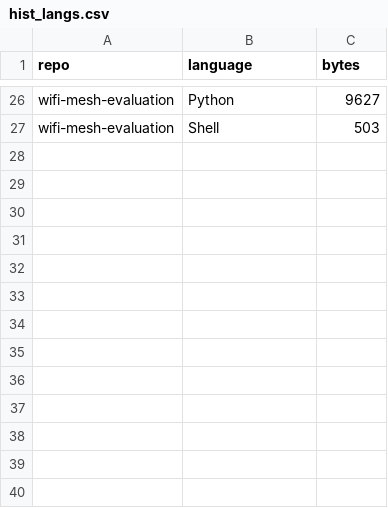
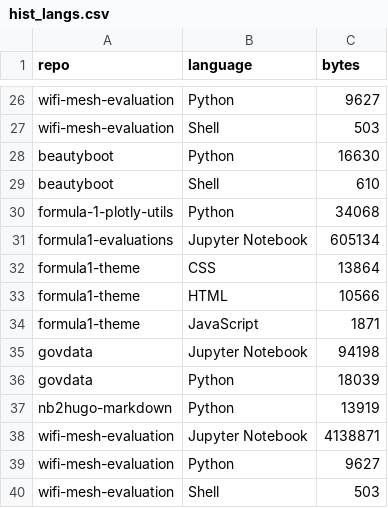
Before and after one commit to protogia/github-repo-stats, a CSV file: data/hist_langs.csv, drawn as a sheet; only a part is shown, gaps mark what is left out; the diff names each change by its address in the sheet, - before the commit and + after, or states it on an @@ line.

```diff
--- a/data/hist_langs.csv
+++ b/data/hist_langs.csv
+row 28: beautyboot | Python | 16630
+row 29: beautyboot | Shell | 610
+row 30: formula-1-plotly-utils | Python | 34068
+row 31: formula1-evaluations | Jupyter Notebook | 605134
+row 32: formula1-theme | CSS | 13864
+row 33: formula1-theme | HTML | 10566
+row 34: formula1-theme | JavaScript | 1871
+row 35: govdata | Jupyter Notebook | 94198
+row 36: govdata | Python | 18039
+row 37: nb2hugo-markdown | Python | 13919
+row 38: wifi-mesh-evaluation | Jupyter Notebook | 4138871
+row 39: wifi-mesh-evaluation | Python | 9627
+row 40: wifi-mesh-evaluation | Shell | 503
```
Also changed, not shown: data/hist_clones.csv, data/hist_general.csv, 6 other files.
